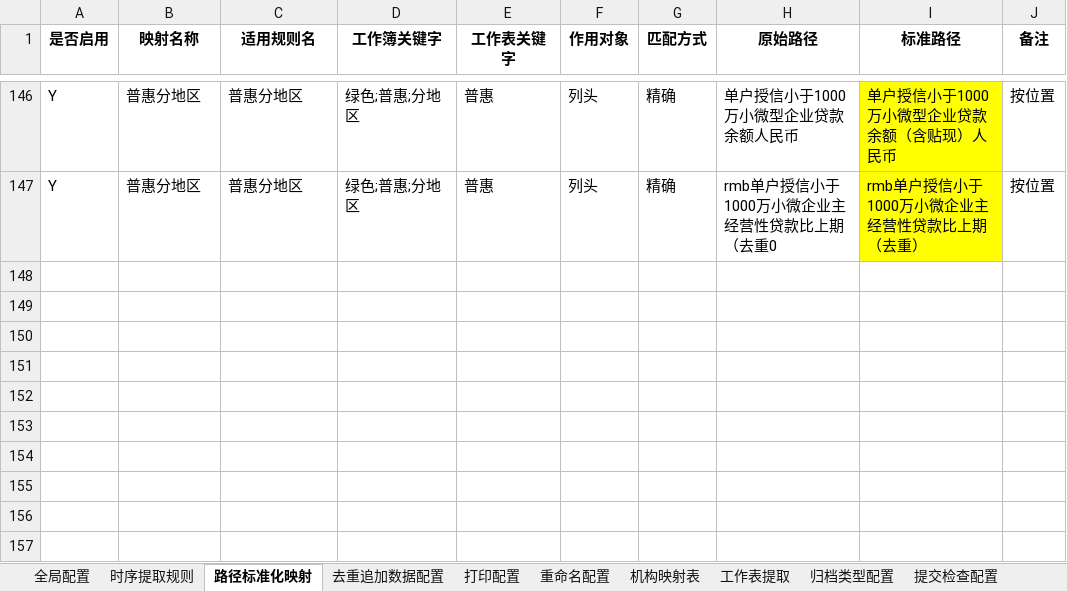
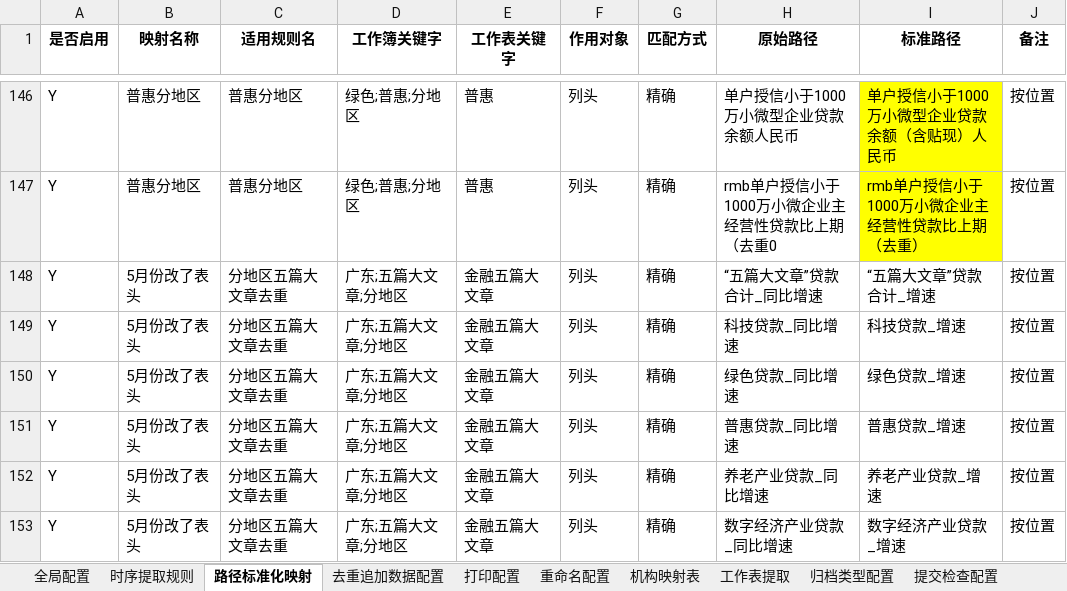
Before and after one commit to Azi-lzb/py_statistics_tools, an Excel workbook: dist/config/config.xlsx, sheet 路径标准化映射, drawn as a sheet; only a part is shown, gaps mark what is left out; values as stored, in another font and other column widths than the file's, no borders; the diff names each change by its address in the sheet, - before the commit and + after, or states it on an @@ line.

```diff
--- a/dist/config/config.xlsx (sheet 路径标准化映射)
+++ b/dist/config/config.xlsx (sheet 路径标准化映射)
+row 148: Y | 5月份改了表头 | 分地区五篇大文章去重 | 广东;五篇大文章;分地区 | 金融五篇大文章 | 列头 | 精确 | “五篇大文章”贷款合计_同比增速 | “五篇大文章”贷款合计_增速 | 按位置
+row 149: Y | 5月份改了表头 | 分地区五篇大文章去重 | 广东;五篇大文章;分地区 | 金融五篇大文章 | 列头 | 精确 | 科技贷款_同比增速 | 科技贷款_增速 | 按位置
+row 150: Y | 5月份改了表头 | 分地区五篇大文章去重 | 广东;五篇大文章;分地区 | 金融五篇大文章 | 列头 | 精确 | 绿色贷款_同比增速 | 绿色贷款_增速 | 按位置
+row 151: Y | 5月份改了表头 | 分地区五篇大文章去重 | 广东;五篇大文章;分地区 | 金融五篇大文章 | 列头 | 精确 | 普惠贷款_同比增速 | 普惠贷款_增速 | 按位置
+row 152: Y | 5月份改了表头 | 分地区五篇大文章去重 | 广东;五篇大文章;分地区 | 金融五篇大文章 | 列头 | 精确 | 养老产业贷款_同比增速 | 养老产业贷款_增速 | 按位置
+row 153: Y | 5月份改了表头 | 分地区五篇大文章去重 | 广东;五篇大文章;分地区 | 金融五篇大文章 | 列头 | 精确 | 数字经济产业贷款_同比增速 | 数字经济产业贷款_增速 | 按位置
```
Also changed, not shown: sheet 提交检查配置, sheet 打印配置, sheet 去重追加数据配置, sheet 时序提取规则, sheet 文件排序配置, sheet 重命名配置, 3 more sheets, other sheet tabs, PyCode/config/config.xlsx, 13 other files.
